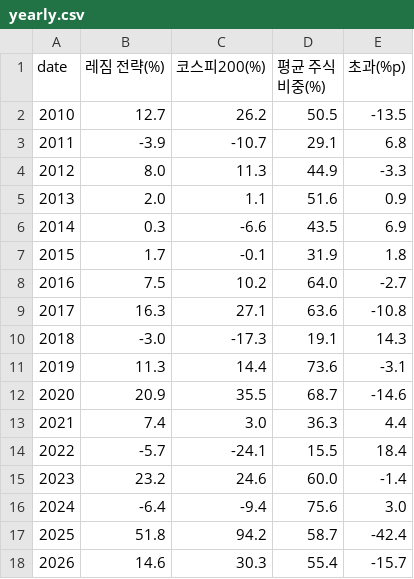
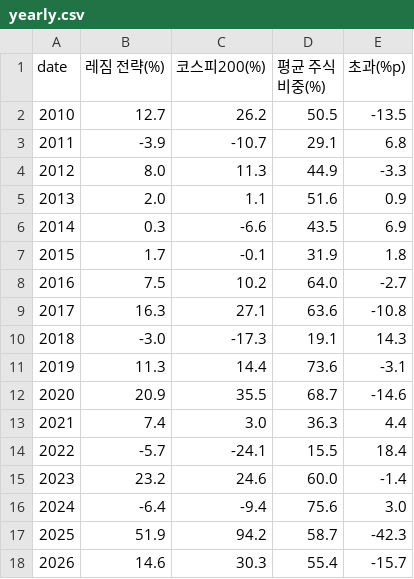
Before and after one commit to Moonihcoon/macro-regime-dashboard, a CSV file: output/yearly.csv, drawn as a sheet.

```diff
--- a/output/yearly.csv
+++ b/output/yearly.csv
@@ -16,3 +16,3 @@
 2024,-6.4,-9.4,75.6,3.0
-2025,51.8,94.2,58.7,-42.4
+2025,51.9,94.2,58.7,-42.3
 2026,14.6,30.3,55.4,-15.7
```
Also changed, not shown: output/sensitivity.csv, output/summary.csv, 3 other files.
